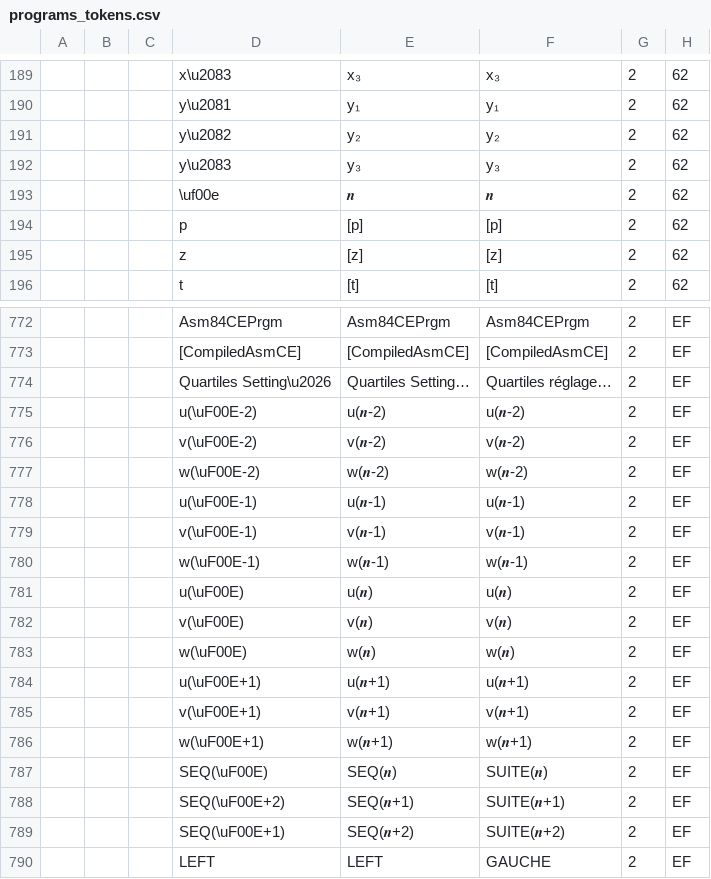
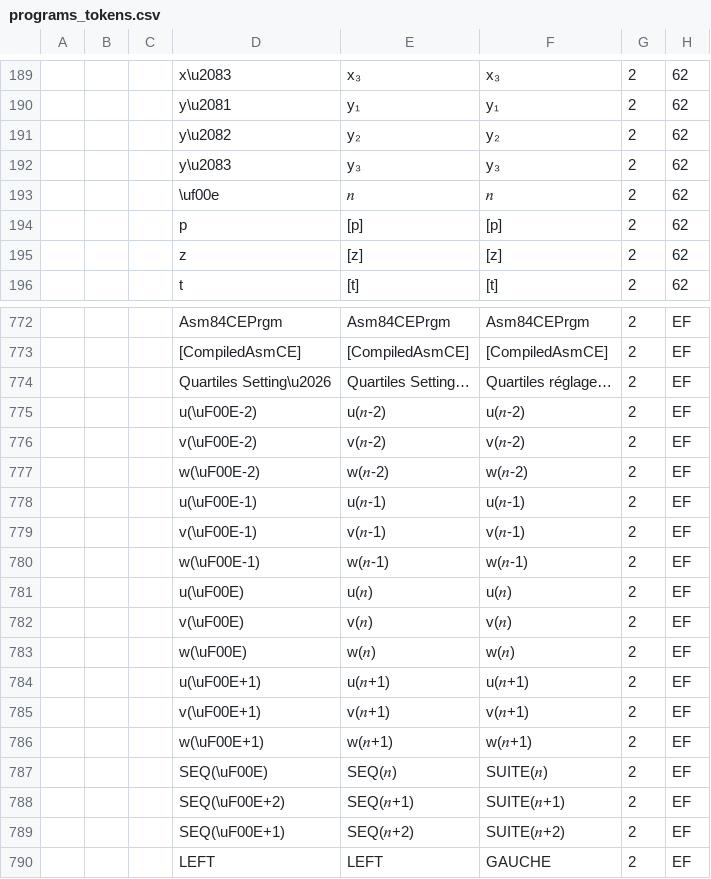
Before and after one commit to adriweb/tivars_lib_cpp, a CSV file: programs_tokens.csv, drawn as a sheet; only a part is shown, gaps mark what is left out; the diff covers the shown part only; the diff names each change by its address in the sheet, - before the commit and + after, or states it on an @@ line.

Commit message:
update tokens CSV to the latest version following ti-toolkit adjustments

```diff
--- a/programs_tokens.csv
+++ b/programs_tokens.csv
-E193: 𝒏
+E193: 𝑛
-F193: 𝒏
+F193: 𝑛
-E775: u(𝒏-2)
+E775: u(𝑛-2)
-F775: u(𝒏-2)
+F775: u(𝑛-2)
-E776: v(𝒏-2)
+E776: v(𝑛-2)
-F776: v(𝒏-2)
+F776: v(𝑛-2)
-E777: w(𝒏-2)
+E777: w(𝑛-2)
-F777: w(𝒏-2)
+F777: w(𝑛-2)
-E778: u(𝒏-1)
+E778: u(𝑛-1)
-F778: u(𝒏-1)
+F778: u(𝑛-1)
-E779: v(𝒏-1)
+E779: v(𝑛-1)
-F779: v(𝒏-1)
+F779: v(𝑛-1)
-E780: w(𝒏-1)
+E780: w(𝑛-1)
-F780: w(𝒏-1)
+F780: w(𝑛-1)
-E781: u(𝒏)
+E781: u(𝑛)
-F781: u(𝒏)
+F781: u(𝑛)
-E782: v(𝒏)
+E782: v(𝑛)
-F782: v(𝒏)
+F782: v(𝑛)
-E783: w(𝒏)
+E783: w(𝑛)
-F783: w(𝒏)
+F783: w(𝑛)
-E784: u(𝒏+1)
+E784: u(𝑛+1)
-F784: u(𝒏+1)
+F784: u(𝑛+1)
-E785: v(𝒏+1)
+E785: v(𝑛+1)
-F785: v(𝒏+1)
+F785: v(𝑛+1)
-E786: w(𝒏+1)
+E786: w(𝑛+1)
-F786: w(𝒏+1)
+F786: w(𝑛+1)
-E787: SEQ(𝒏)
+E787: SEQ(𝑛)
-F787: SUITE(𝒏)
+F787: SUITE(𝑛)
-E788: SEQ(𝒏+1)
+E788: SEQ(𝑛+1)
-F788: SUITE(𝒏+1)
+F788: SUITE(𝑛+1)
-E789: SEQ(𝒏+2)
+E789: SEQ(𝑛+2)
-F789: SUITE(𝒏+2)
+F789: SUITE(𝑛+2)
```
Also changed, not shown: 30 edited cells elsewhere in this file, 2 other files.
